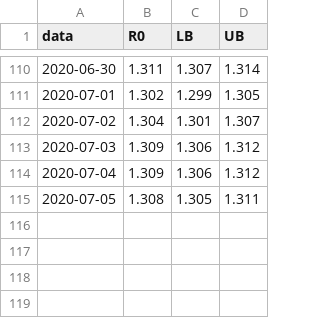
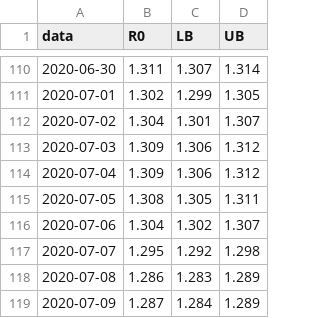
Before and after one commit to cassianord/mapas_covid_br, a CSV file: docs/data/r0_ufs/dados_r0_MG.csv, drawn as a sheet; only a part is shown, gaps mark what is left out.

```diff
--- a/docs/data/r0_ufs/dados_r0_MG.csv
+++ b/docs/data/r0_ufs/dados_r0_MG.csv
@@ -115 +115,5 @@
 2020-07-05,1.308,1.305,1.311
+2020-07-06,1.304,1.302,1.307
+2020-07-07,1.295,1.292,1.298
+2020-07-08,1.286,1.283,1.289
+2020-07-09,1.287,1.284,1.289
```
Also changed, not shown: docs/data/r0_macro_saude/dados_r0_FOZ DO RIO ITAJAI.csv, docs/data/r0_macro_saude/dados_r0_GRANDE OESTE.csv, 47 other files.
